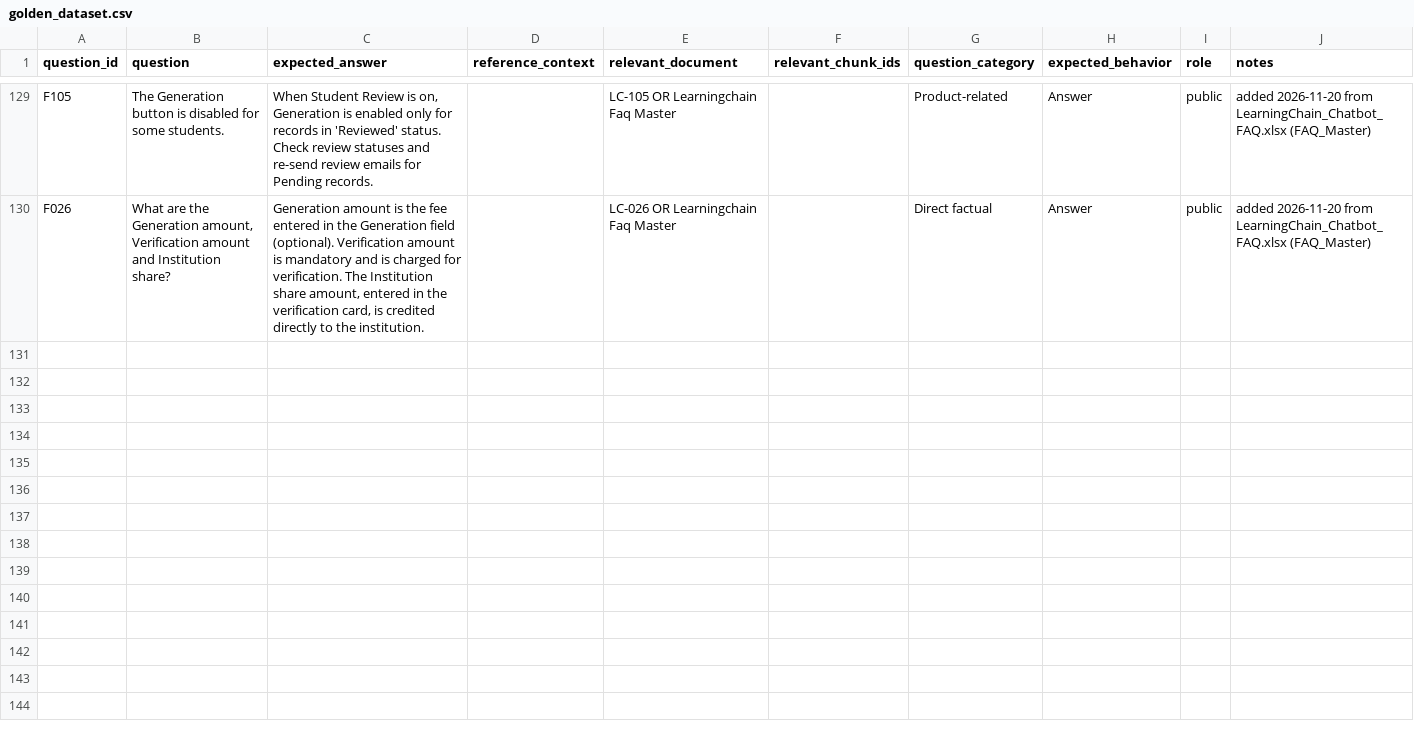
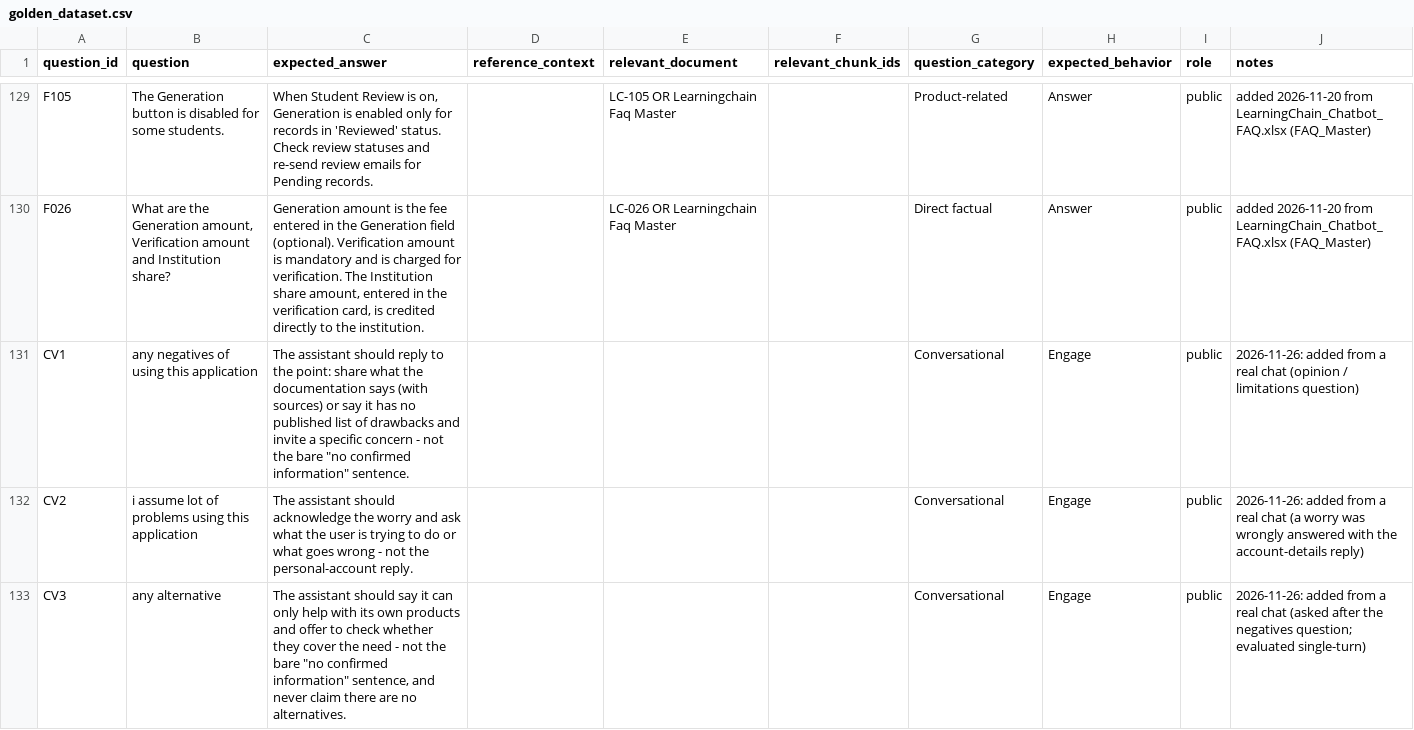
Before and after one commit to RameshMisale-maker/learningchain-assistant, a CSV file: evaluation/golden_dataset.csv, drawn as a sheet; only a part is shown, gaps mark what is left out; the diff names each change by its address in the sheet, - before the commit and + after, or states it on an @@ line.

```diff
--- a/evaluation/golden_dataset.csv
+++ b/evaluation/golden_dataset.csv
+row 131: CV1 | any negatives of using this application | The assistant should reply to the point: share what the documentation says (with sources) or say it has no published list of drawbacks and invite a specific concern - not the bare "no confirmed information" sentence. |  |  |  | Conversational | Engage | public | 2026-11-26: added from a real chat (opinion / limitations question)
+row 132: CV2 | i assume lot of problems using this application | The assistant should acknowledge the worry and ask what the user is trying to do or what goes wrong - not the personal-account reply. |  |  |  | Conversational | Engage | public | 2026-11-26: added from a real chat (a worry was wrongly answered with the account-details reply)
+row 133: CV3 | any alternative | The assistant should say it can only help with its own products and offer to check whether they cover the need - not the bare "no confirmed information" sentence, and never claim there are no alternatives. |  |  |  | Conversational | Engage | public | 2026-11-26: added from a real chat (asked after the negatives question; evaluated single-turn)
```
Also changed, not shown: 13 other files.
